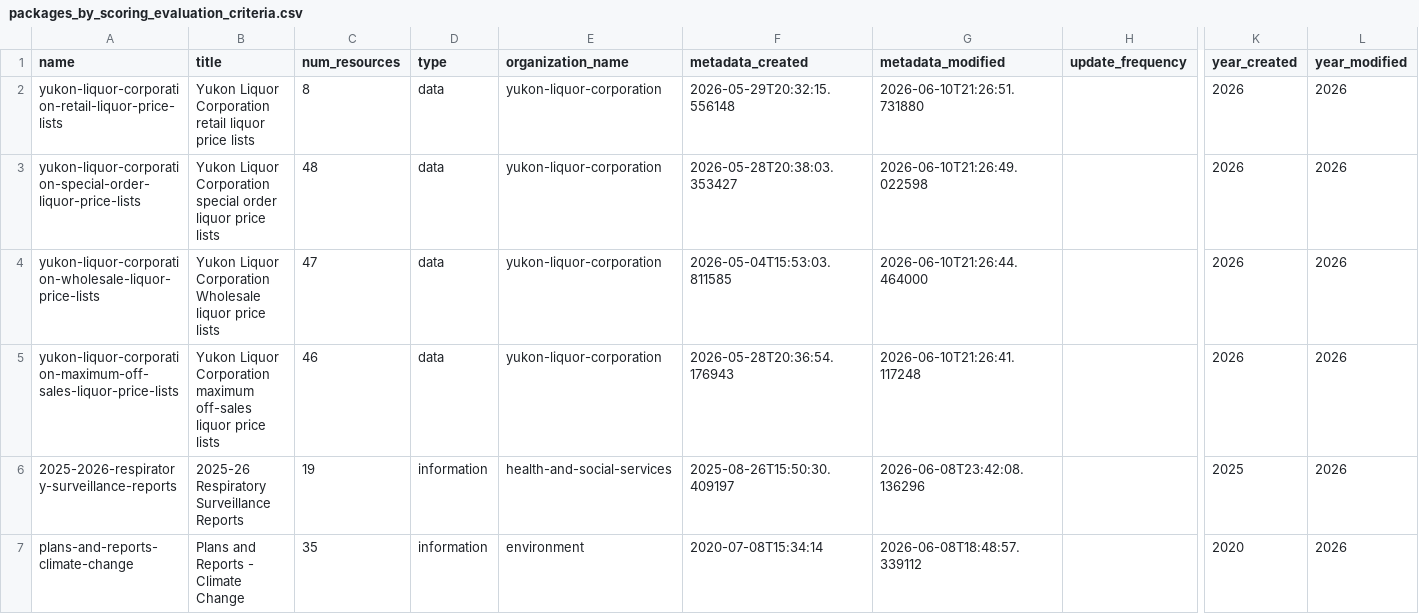
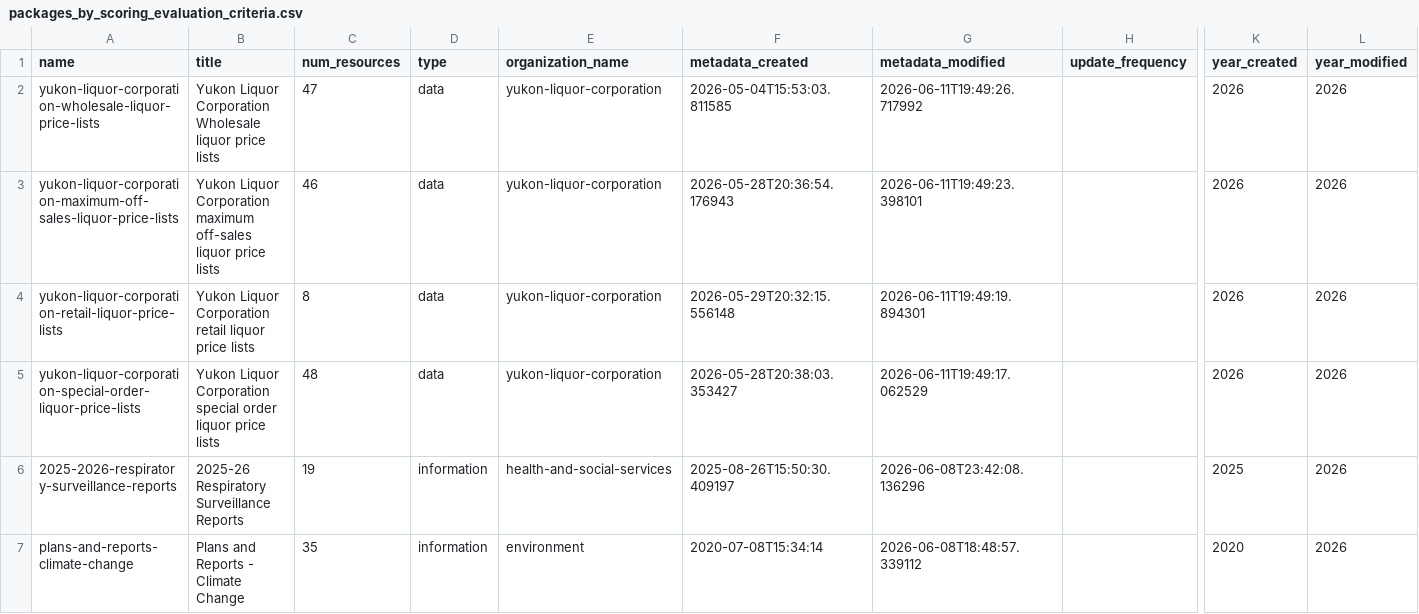
Before and after one commit to ytgov/yg-ckan-resource-analysis-2025, a CSV file: output/packages_by_scoring_evaluation_criteria.csv, drawn as a sheet; only a part is shown, gaps mark what is left out; removed rows and columns are numbered as before the commit, all else as after; rows hold the shown columns only; the diff names each change by its address in the sheet, - before the commit and + after, or states it on an @@ line.

```diff
--- a/output/packages_by_scoring_evaluation_criteria.csv
+++ b/output/packages_by_scoring_evaluation_criteria.csv
+row 2: yukon-liquor-corporation-wholesale-liquor-price-lists | Yukon Liquor Corporation Wholesale liquor price lists | 47 | data | yukon-liquor-corporation | 2026-05-04T15:53:03.811585 | 2026-06-11T19:49:26.717992 |  | 2026 | 2026
+row 3: yukon-liquor-corporation-maximum-off-sales-liquor-price-lists | Yukon Liquor Corporation maximum off-sales liquor price lists | 46 | data | yukon-liquor-corporation | 2026-05-28T20:36:54.176943 | 2026-06-11T19:49:23.398101 |  | 2026 | 2026
-G4 (metadata_modified): 2026-06-10T21:26:51.731880
+G4 (metadata_modified): 2026-06-11T19:49:19.894301
-G5 (metadata_modified): 2026-06-10T21:26:49.022598
+G5 (metadata_modified): 2026-06-11T19:49:17.062529
-row 4: yukon-liquor-corporation-wholesale-liquor-price-lists | Yukon Liquor Corporation Wholesale liquor price lists | 47 | data | yukon-liquor-corporation | 2026-05-04T15:53:03.811585 | 2026-06-10T21:26:44.464000 |  | 2026 | 2026
-row 5: yukon-liquor-corporation-maximum-off-sales-liquor-price-lists | Yukon Liquor Corporation maximum off-sales liquor price lists | 46 | data | yukon-liquor-corporation | 2026-05-28T20:36:54.176943 | 2026-06-10T21:26:41.117248 |  | 2026 | 2026
```
Also changed, not shown: output/packages_by_visits_and_downloads.csv, 1 other file.
